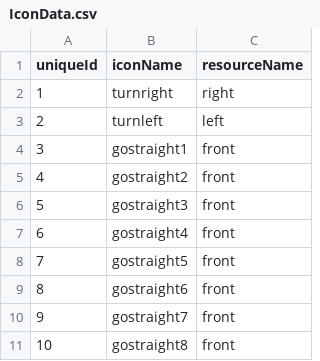
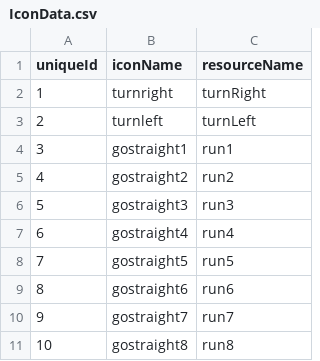
Before and after one commit to UniMulRock/sgj6_pee-max_resource, a CSV file: CSV/IconData.csv, drawn as a sheet.

```diff
--- a/CSV/IconData.csv
+++ b/CSV/IconData.csv
@@ -1,11 +1,11 @@
 uniqueId,iconName,resourceName
-1,turnright,right
-2,turnleft,left
-3,gostraight1,front
-4,gostraight2,front
-5,gostraight3,front
-6,gostraight4,front
-7,gostraight5,front
-8,gostraight6,front
-9,gostraight7,front
-10,gostraight8,front
+1,turnright,turnRight
+2,turnleft,turnLeft
+3,gostraight1,run1
+4,gostraight2,run2
+5,gostraight3,run3
+6,gostraight4,run4
+7,gostraight5,run5
+8,gostraight6,run6
+9,gostraight7,run7
+10,gostraight8,run8
```
Also changed, not shown: 21 other files.
